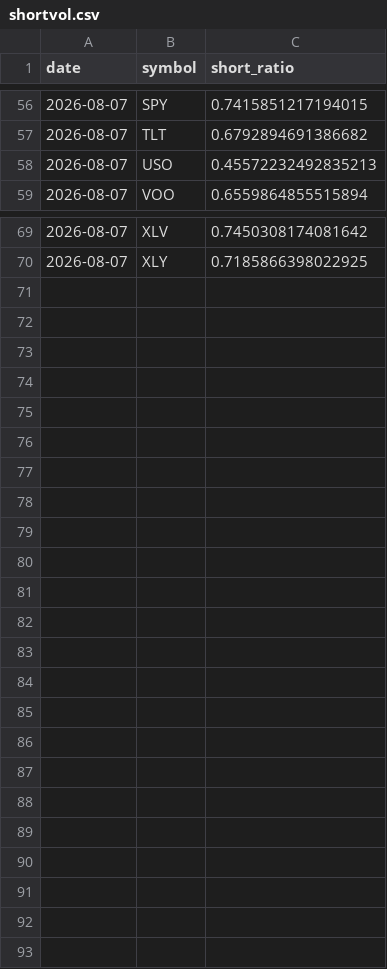
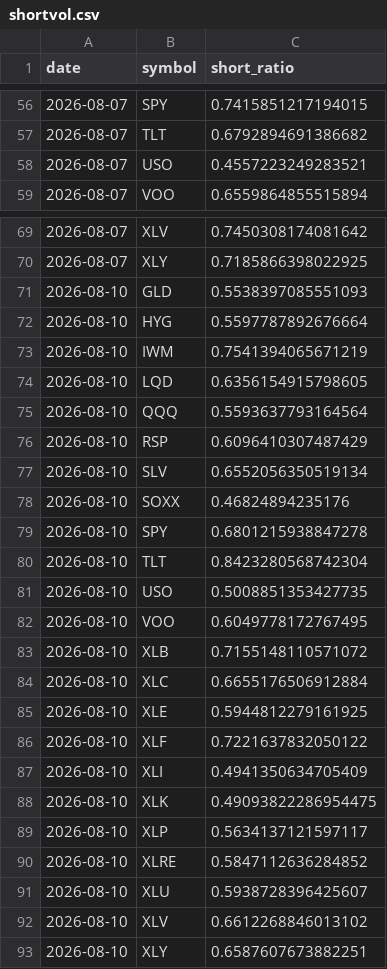
Before and after one commit to Krysson/CapitalMarketsMacro, a CSV file: history/shortvol.csv, drawn as a sheet; only a part is shown, gaps mark what is left out.

Commit message:
app accrual: shortvol 2026-08-10

```diff
--- a/history/shortvol.csv
+++ b/history/shortvol.csv
@@ -57,3 +57,3 @@ date,symbol,short_ratio
 2026-08-07,TLT,0.6792894691386682
-2026-08-07,USO,0.45572232492835213
+2026-08-07,USO,0.4557223249283521
 2026-08-07,VOO,0.6559864855515894
@@ -70 +70,24 @@ date,symbol,short_ratio
 2026-08-07,XLY,0.7185866398022925
+2026-08-10,GLD,0.5538397085551093
+2026-08-10,HYG,0.5597787892676664
+2026-08-10,IWM,0.7541394065671219
+2026-08-10,LQD,0.6356154915798605
+2026-08-10,QQQ,0.5593637793164564
+2026-08-10,RSP,0.6096410307487429
+2026-08-10,SLV,0.6552056350519134
+2026-08-10,SOXX,0.46824894235176
+2026-08-10,SPY,0.6801215938847278
+2026-08-10,TLT,0.8423280568742304
+2026-08-10,USO,0.5008851353427735
+2026-08-10,VOO,0.6049778172767495
+2026-08-10,XLB,0.7155148110571072
+2026-08-10,XLC,0.6655176506912884
+2026-08-10,XLE,0.5944812279161925
+2026-08-10,XLF,0.7221637832050122
+2026-08-10,XLI,0.4941350634705409
+2026-08-10,XLK,0.49093822286954475
+2026-08-10,XLP,0.5634137121597117
+2026-08-10,XLRE,0.5847112636284852
+2026-08-10,XLU,0.5938728396425607
+2026-08-10,XLV,0.6612268846013102
+2026-08-10,XLY,0.6587607673882251
```
